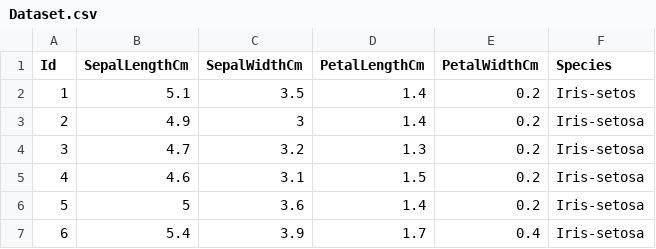
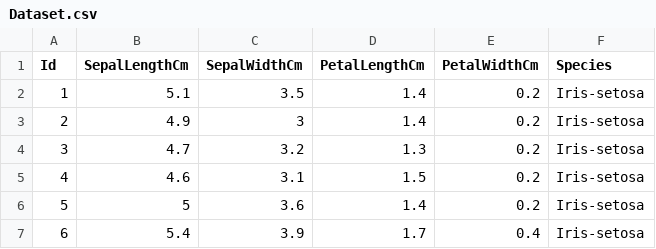
Before and after one commit to ruchi020897/The_Spark_Foundation-Internship2024, a CSV file: Data Science and Business Analytics Task-6/Dataset.csv, drawn as a sheet; only a part is shown.

Commit message:
Dataset.csv

```diff
--- a/Data Science and Business Analytics Task-6/Dataset.csv
+++ b/Data Science and Business Analytics Task-6/Dataset.csv
@@ -1,3 +1,3 @@
 Id	SepalLengthCm	SepalWidthCm	PetalLengthCm	PetalWidthCm	Species
-1	5.1	3.5	1.4	0.2	Iris-setos
+1	5.1	3.5	1.4	0.2	Iris-setosa
 2	4.9	3	1.4	0.2	Iris-setosa
```
